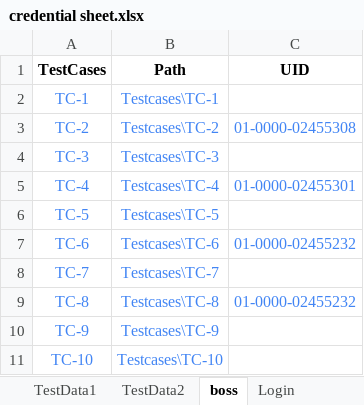
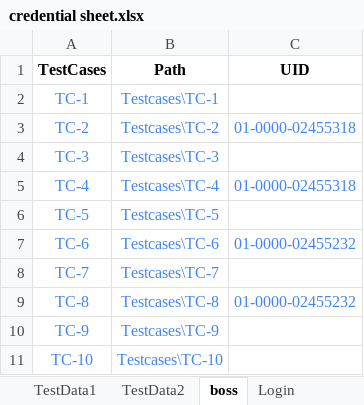
Before and after one commit to NaveenIsTesting/M3TECH_POC, an Excel workbook: Config/credential sheet.xlsx, sheet boss, drawn as a sheet; values as stored, in another font and other column widths than the file's, no borders; charts and pictures not drawn; the diff names each change by its address in the sheet, - before the commit and + after, or states it on an @@ line.

```diff
--- a/Config/credential sheet.xlsx (sheet boss)
+++ b/Config/credential sheet.xlsx (sheet boss)
-C3 (UID): 01-0000-02455308
+C3 (UID): 01-0000-02455318
-C5 (UID): 01-0000-02455301
+C5 (UID): 01-0000-02455318
```
Also changed, not shown: 16 other files.
